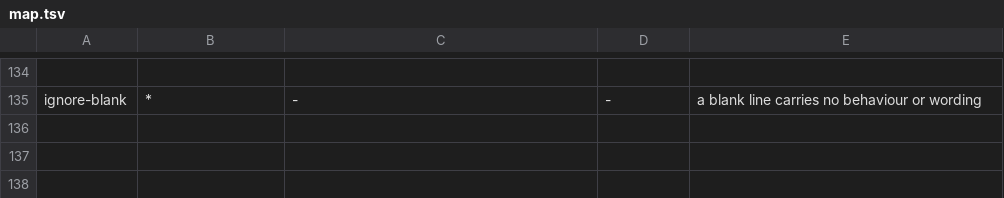
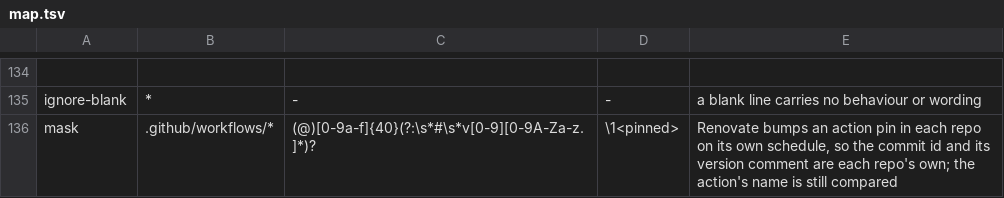
Before and after one commit to MatthewHobbs/r5-ha-addon, a TSV file: scripts/parity/map.tsv, drawn as a sheet; only a part is shown, gaps mark what is left out; the diff names each change by its address in the sheet, - before the commit and + after, or states it on an @@ line.

Commit message:
ci(parity): take the mask kind, and mask action pins here too (#179)
parity_check.py is shared byte-for-byte, so this is a290 #263's engine plus the
same map row: a `mask` rule rewrites both texts before diffing, and the action
pins in .github/workflows are masked down to @<pinned>.

The action's name is still compared. Without this, every Renovate PR that bumps
an action here fails the reciprocal Parity check because the twin's pin has not
moved yet — the same blockage, from this side.

```diff
--- a/scripts/parity/map.tsv
+++ b/scripts/parity/map.tsv
+row 136: mask | .github/workflows/* | (@)[0-9a-f]{40}(?:\s*#\s*v[0-9][0-9A-Za-z.]*)? | \1<pinned> | Renovate bumps an action pin in each repo on its own schedule, so the commit id and its version comment are each repo's own; the action's name is still compared
```
Also changed, not shown: 1 other file.
